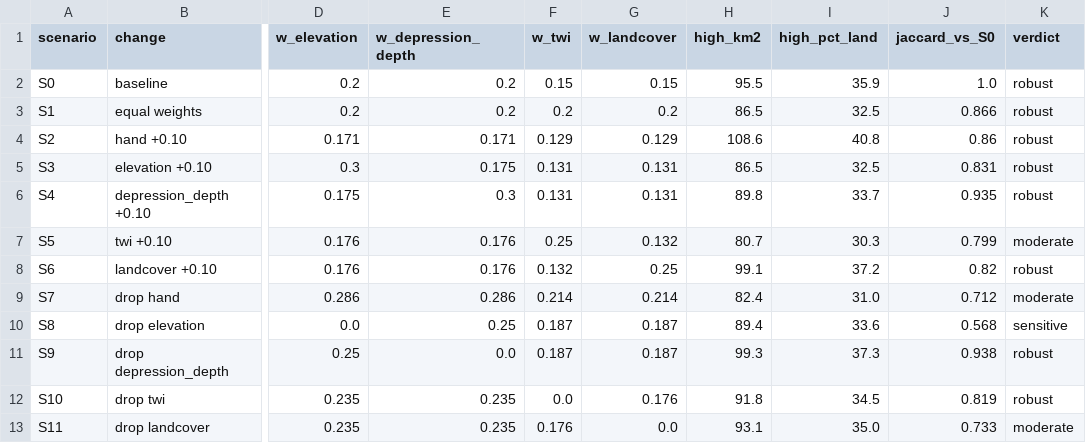
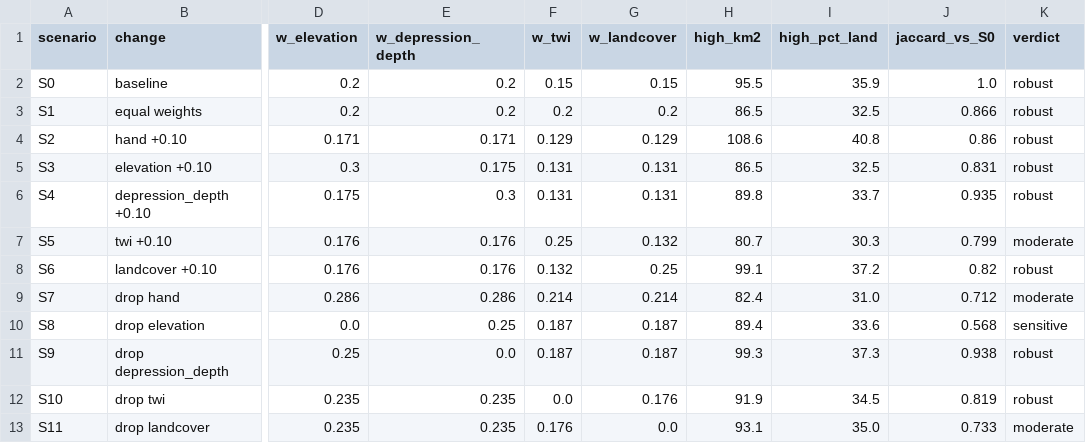
Before and after one commit to motamba/Flood_Susceptibility_Exposure_Map_Greater_Banjul, a CSV file: outputs/tables/sensitivity.csv, drawn as a sheet; only a part is shown, gaps mark what is left out; the diff names each change by its address in the sheet, - before the commit and + after, or states it on an @@ line.

```diff
--- a/outputs/tables/sensitivity.csv
+++ b/outputs/tables/sensitivity.csv
-H12 (high_km2): 91.8
+H12 (high_km2): 91.9
```
Also changed, not shown: outputs/tables/factor_stats.csv, outputs/tables/stream_threshold_tuning.csv, 19 other files.
